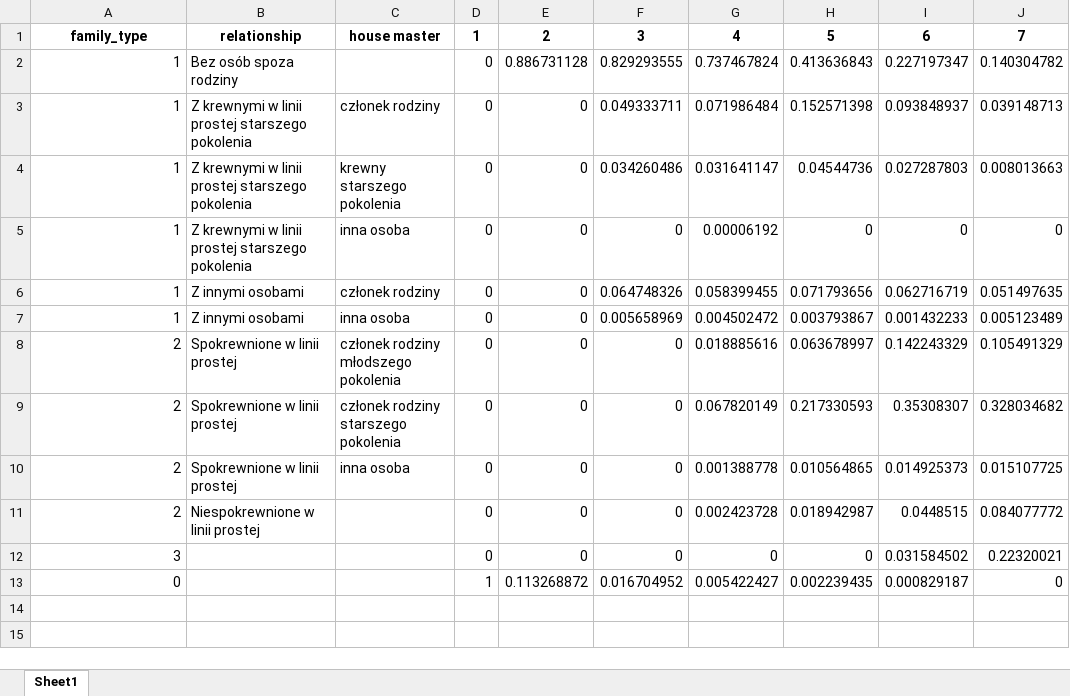
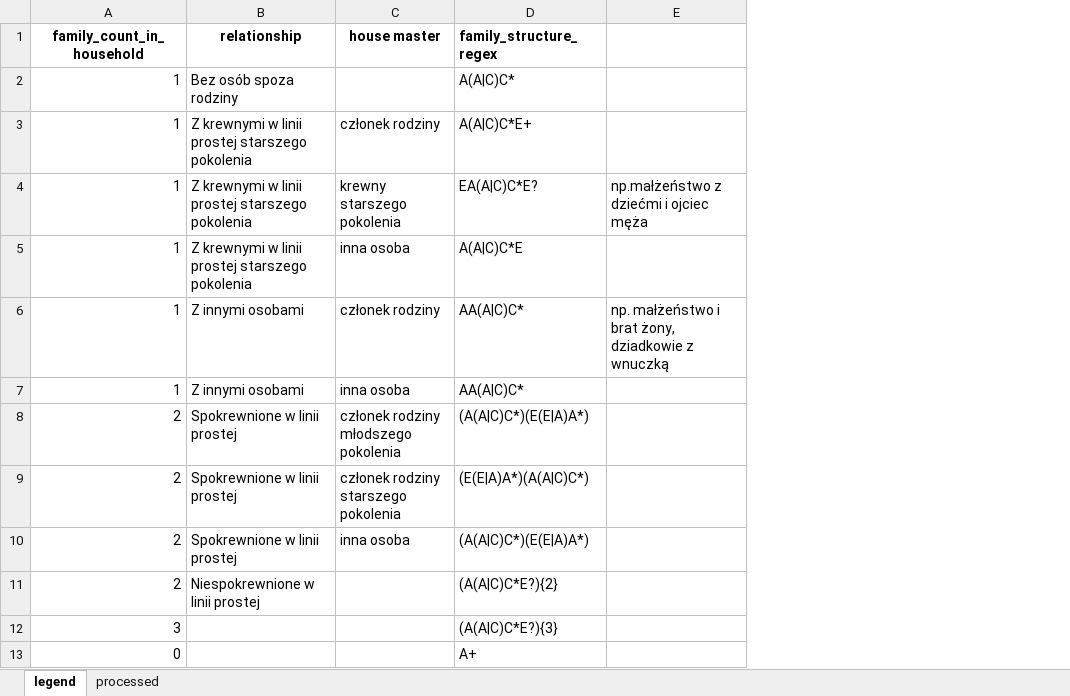
Before and after one commit to Sinusxdx/modelling-ncov2019, an Excel workbook: data/processed/poland/D/household_family_structure.xlsx, sheet legend, drawn as a sheet; values as stored, in another font and other column widths than the file's, no borders; removed rows and columns are numbered as before the commit, all else as after; the diff names each change by its address in the sheet, - before the commit and + after, or states it on an @@ line.

```diff
--- a/data/processed/poland/D/household_family_structure.xlsx (sheet legend)
+++ b/data/processed/poland/D/household_family_structure.xlsx (sheet legend)
-sheet tab: Sheet1
+sheet tab: legend
+sheet tab: processed
-column D (1), rows 2-13: 0 | 0 | 0 | 0 | 0 | 0 | 0 | 0 | 0 | 0 | 0 | 1
-column E (2), rows 2-13: 0.886731128 | 0 | 0 | 0 | 0 | 0 | 0 | 0 | 0 | 0 | 0 | 0.113268872
-column F (3), rows 2-13: 0.829293555 | 0.049333711 | 0.034260486 | 0 | 0.064748326 | 0.005658969 | 0 | 0 | 0 | 0 | 0 | 0.016704952
-column G (4), rows 2-13: 0.737467824 | 0.071986484 | 0.031641147 | 0.00006192 | 0.058399455 | 0.004502472 | 0.018885616 | 0.067820149 | 0.001388778 | 0.002423728 | 0 | 0.005422427
-column H (5), rows 2-13: 0.413636843 | 0.152571398 | 0.04544736 | 0 | 0.071793656 | 0.003793867 | 0.063678997 | 0.217330593 | 0.010564865 | 0.018942987 | 0 | 0.002239435
-column I (6), rows 2-13: 0.227197347 | 0.093848937 | 0.027287803 | 0 | 0.062716719 | 0.001432233 | 0.142243329 | 0.35308307 | 0.014925373 | 0.0448515 | 0.031584502 | 0.000829187
-column J (7), rows 2-13: 0.140304782 | 0.039148713 | 0.008013663 | 0 | 0.051497635 | 0.005123489 | 0.105491329 | 0.328034682 | 0.015107725 | 0.084077772 | 0.22320021 | 0
+column D (family_structure_regex), rows 2-13: A(A|C)C* | A(A|C)C*E+ | EA(A|C)C*E? | A(A|C)C*E | AA(A|C)C* | AA(A|C)C* | (A(A|C)C*)(E(E|A)A*) | (E(E|A)A*)(A(A|C)C*) | (A(A|C)C*)(E(E|A)A*) | (A(A|C)C*E?){2} | (A(A|C)C*E?){3} | A+
+column E, rows 4-6: np.małżeństwo z dziećmi i ojciec męża |  | np. małżeństwo i brat żony, dziadkowie z wnuczką
-A1: family_type
+A1: family_count_in_household
```
Also changed, not shown: data/processed/poland/DW/household_family_structure.xlsx, data/processed/poland/DW/households_count.xlsx, 4 other files.
